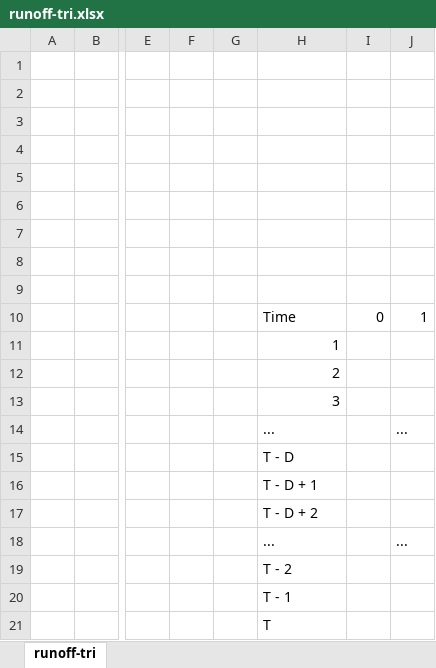
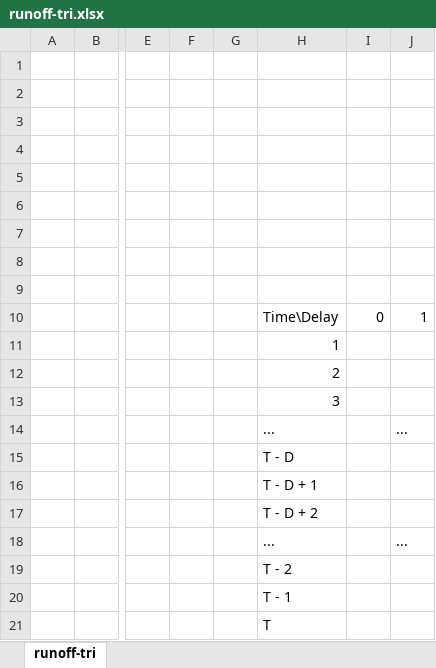
Before and after one commit to YangX-Bit/nowcastingTemporal, an Excel workbook: PAPER/plots/runoff-tri.xlsx, sheet runoff-tri, drawn as a sheet; only a part is shown, gaps mark what is left out; values as stored, in another font and other column widths than the file's, no cell formats; charts and pictures not drawn; the diff names each change by its address in the sheet, - before the commit and + after, or states it on an @@ line.

```diff
--- a/PAPER/plots/runoff-tri.xlsx (sheet runoff-tri)
+++ b/PAPER/plots/runoff-tri.xlsx (sheet runoff-tri)
-H10: Time
+H10: Time\Delay
```
Also changed, not shown: cell formats, charts or pictures, 5 other files.
